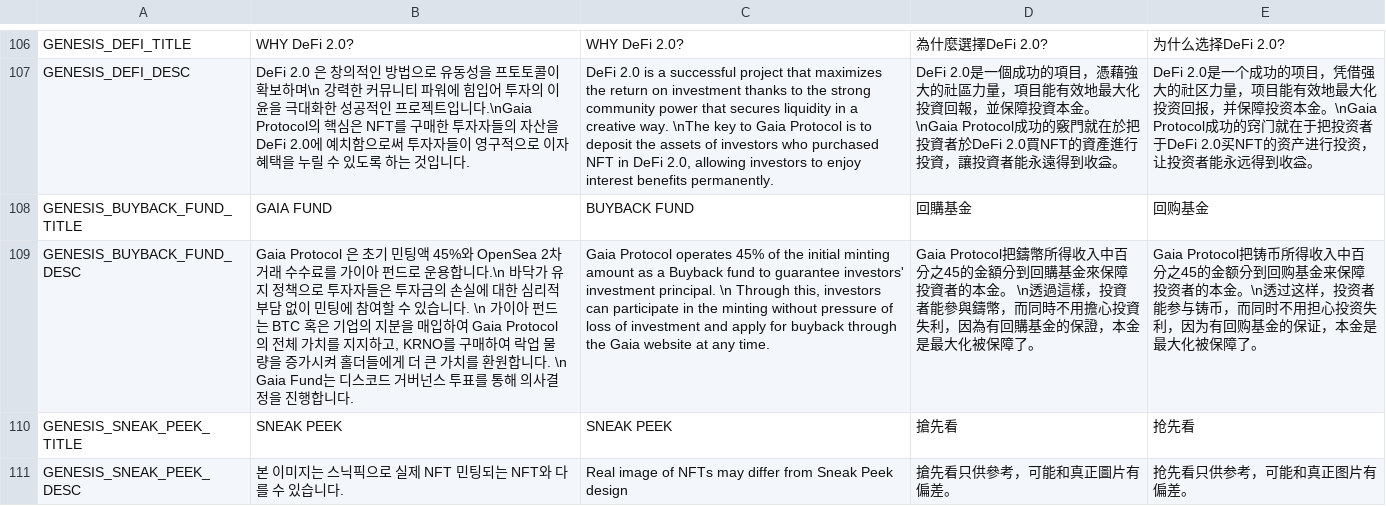
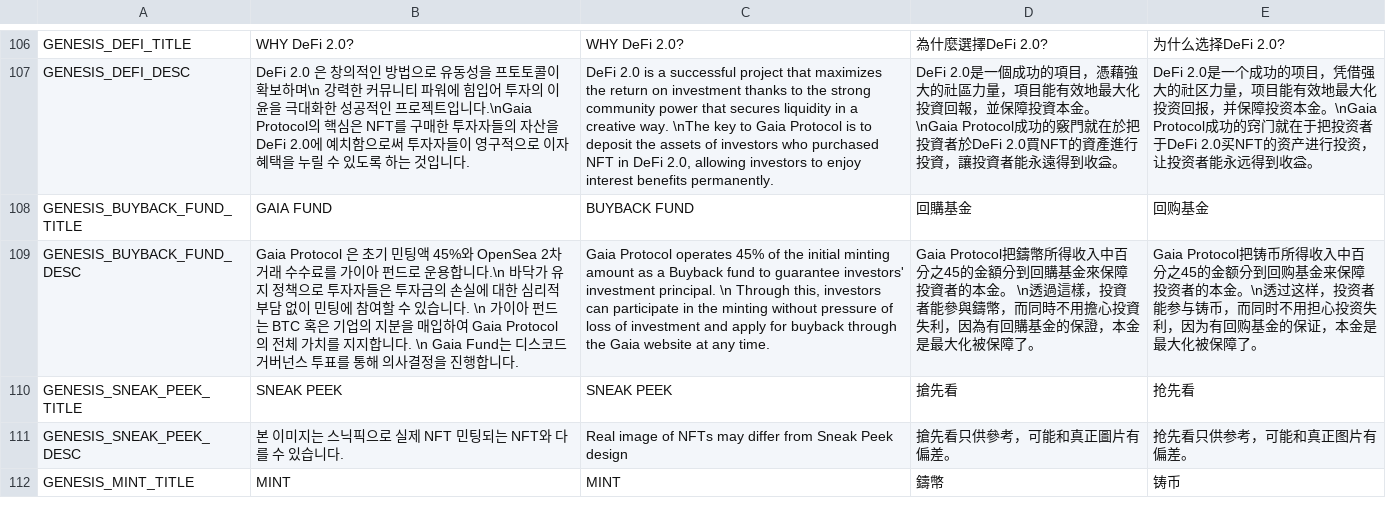
Before and after one commit to gaiaprotocol-v1/gaia-protocol-app-old, a CSV file: docs/msg.csv, drawn as a sheet; only a part is shown, gaps mark what is left out; the shorter side is filled out with more unchanged rows; the diff names each change by its address in the sheet, - before the commit and + after, or states it on an @@ line.

Commit message:
fix: KRNO text

```diff
--- a/docs/msg.csv
+++ b/docs/msg.csv
-B109: …를 지지하고, KRNO를 구매하여 락업 물량을 증가시켜 홀더들에게 더 큰 가치를 환원합니다.…
+B109: …를 지지합니다.…
```
